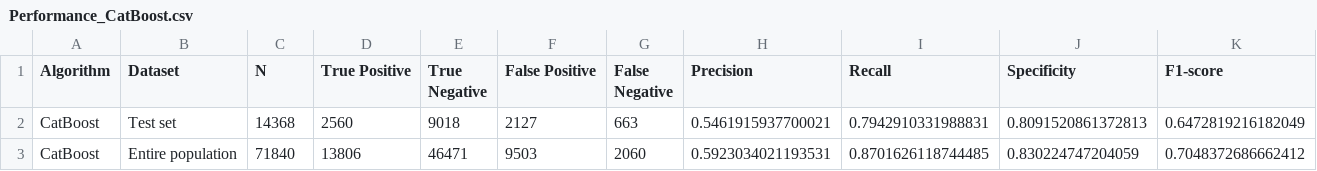
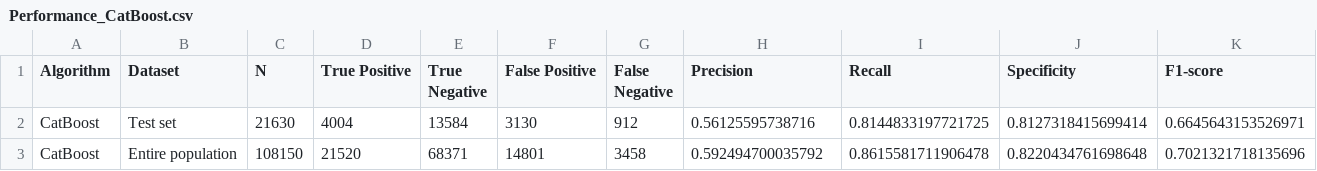
Before and after one commit to thekimk/Lecture-NIA, a CSV file: Result/Performance_CatBoost.csv, drawn as a sheet; only a part is shown; the diff covers the shown part only; the diff names each change by its address in the sheet, - before the commit and + after, or states it on an @@ line.

```diff
--- a/Result/Performance_CatBoost.csv
+++ b/Result/Performance_CatBoost.csv
-C2 (N): 14368
+C2 (N): 21630
-D2 (True Positive): 2560
+D2 (True Positive): 4004
-E2 (True Negative): 9018
+E2 (True Negative): 13584
-F2 (False Positive): 2127
+F2 (False Positive): 3130
-G2 (False Negative): 663
+G2 (False Negative): 912
-H2 (Precision): 0.5461915937700021
+H2 (Precision): 0.56125595738716
-I2 (Recall): 0.7942910331988831
+I2 (Recall): 0.8144833197721725
-J2 (Specificity): 0.8091520861372813
+J2 (Specificity): 0.8127318415699414
-K2 (F1-score): 0.6472819216182049
+K2 (F1-score): 0.6645643153526971
-C3 (N): 71840
+C3 (N): 108150
-D3 (True Positive): 13806
+D3 (True Positive): 21520
-E3 (True Negative): 46471
+E3 (True Negative): 68371
-F3 (False Positive): 9503
+F3 (False Positive): 14801
-G3 (False Negative): 2060
+G3 (False Negative): 3458
-H3 (Precision): 0.5923034021193531
+H3 (Precision): 0.592494700035792
-I3 (Recall): 0.8701626118744485
+I3 (Recall): 0.8615581711906478
-J3 (Specificity): 0.830224747204059
+J3 (Specificity): 0.8220434761698648
-K3 (F1-score): 0.7048372686662412
+K3 (F1-score): 0.7021321718135696
```
Also changed, not shown: 6 edited cells elsewhere in this file, Result/Performance.csv, Result/Performance_CNN.csv, 18 other files.
